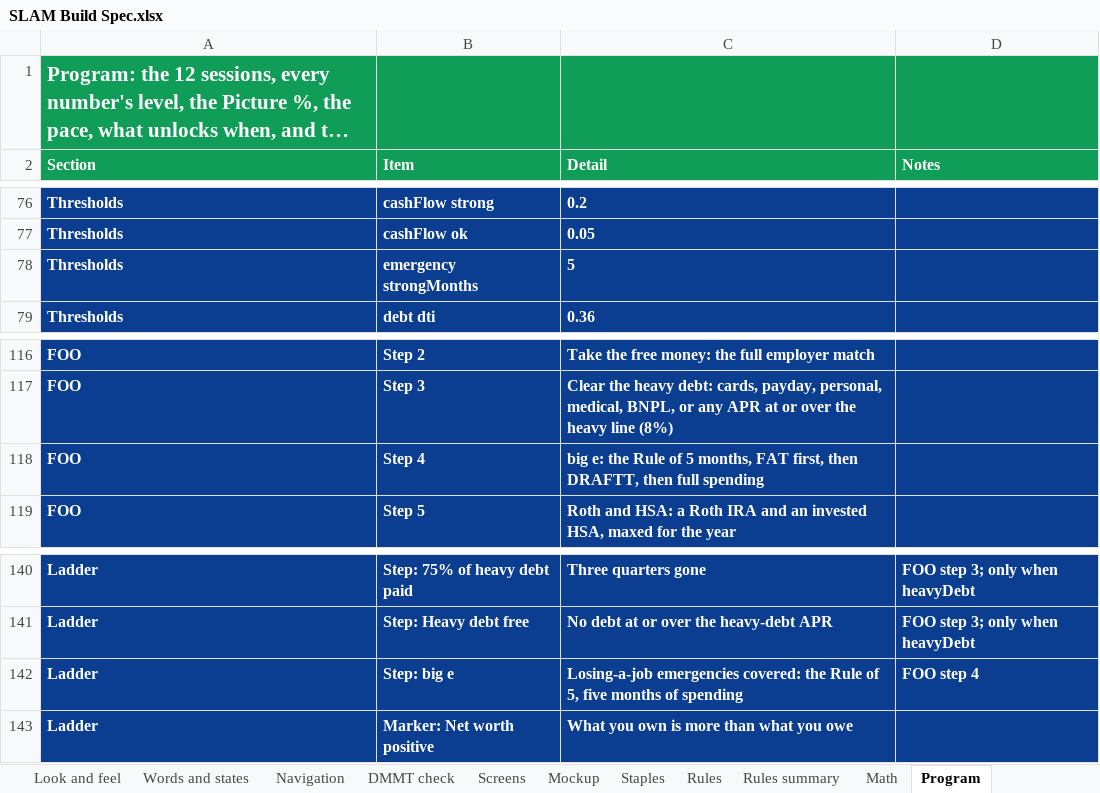
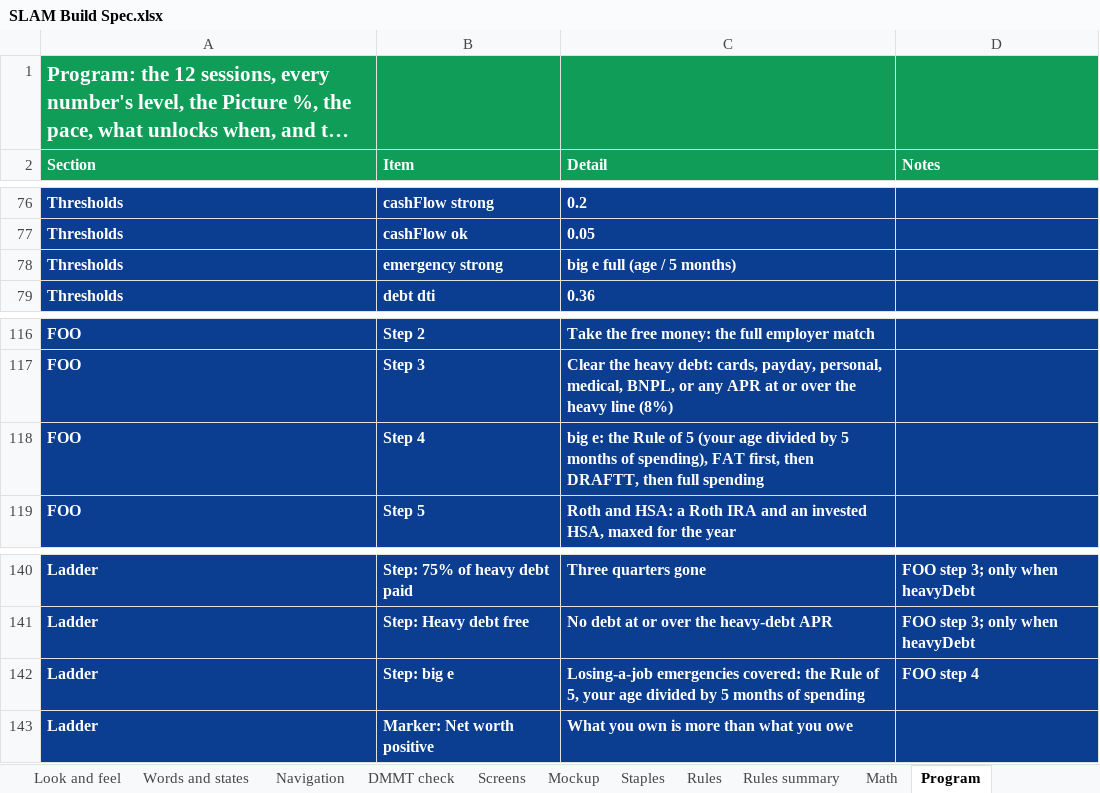
Before and after one commit to Sapphirestoneage/Slam, an Excel workbook: spec/SLAM Build Spec.xlsx, sheet Program, drawn as a sheet; only a part is shown, gaps mark what is left out; long unchanged cells end in …; values as stored, in another font and other column widths than the file's, no borders; the diff names each change by its address in the sheet, - before the commit and + after, or states it on an @@ line.

```diff
--- a/spec/SLAM Build Spec.xlsx (sheet Program)
+++ b/spec/SLAM Build Spec.xlsx (sheet Program)
-B78 (Item): emergency strongMonths
+B78 (Item): emergency strong
-C78 (Detail): 5
+C78 (Detail): big e full (age / 5 months)
-C118 (Detail): …of 5 months, FAT first,…
+C118 (Detail): …of 5 (your age divided by 5 months of spending), FAT first,…
-C142 (Detail): …of 5, five months of…
+C142 (Detail): …of 5, your age divided by 5 months of…
```
Also changed, not shown: 17 other files.
